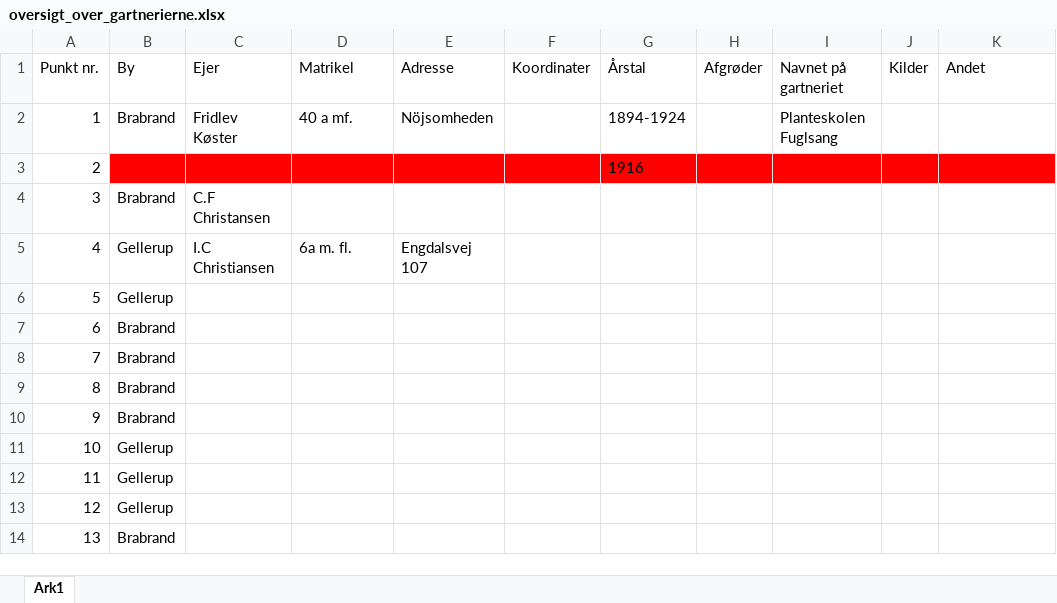
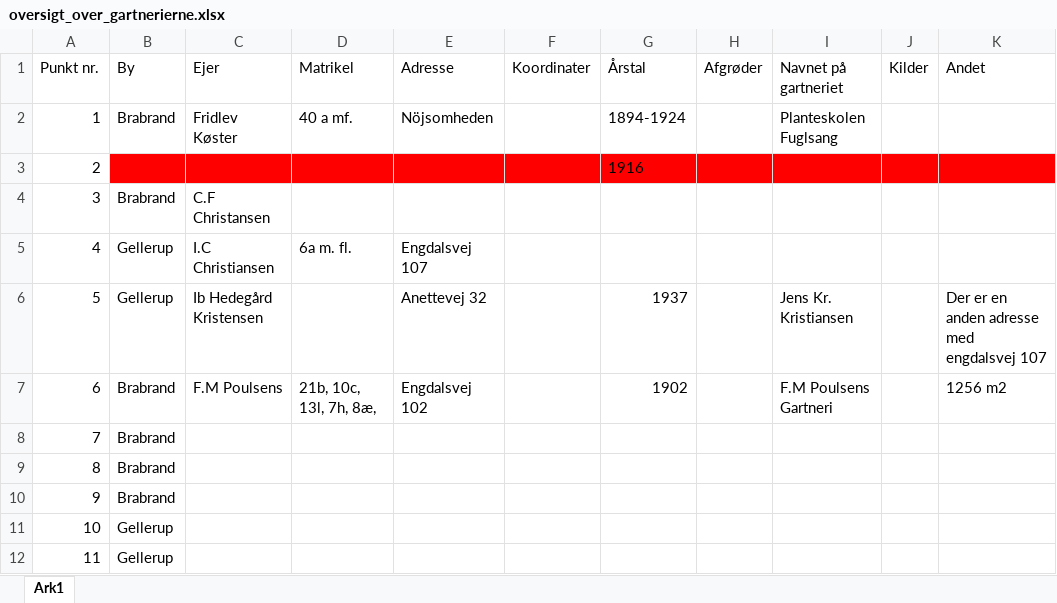
Before and after one commit to ErikOehlerich/Gartnerier-i-Brabrand, an Excel workbook: Gartnerier i Brabrand/oversigt_over_gartnerierne.xlsx, sheet Ark1, drawn as a sheet; only a part is shown; the shorter side is filled out with more unchanged rows; values as stored, in another font and other column widths than the file's, no borders; the diff names each change by its address in the sheet, - before the commit and + after, or states it on an @@ line.

Commit message:
Update oversigt_over_gartnerierne.xlsx
Oversigt

```diff
--- a/Gartnerier i Brabrand/oversigt_over_gartnerierne.xlsx (sheet Ark1)
+++ b/Gartnerier i Brabrand/oversigt_over_gartnerierne.xlsx (sheet Ark1)
-C6 (Ejer): (empty)
+C6 (Ejer): Ib Hedegård Kristensen
-E6 (Adresse): (empty)
+E6 (Adresse): Anettevej 32
-G6 (Årstal): (empty)
+G6 (Årstal): 1937
-I6 (Navnet på gartneriet): (empty)
+I6 (Navnet på gartneriet): Jens Kr. Kristiansen
-K6 (Andet): (empty)
+K6 (Andet): Der er en anden adresse med engdalsvej 107
-C7 (Ejer): (empty)
+C7 (Ejer): F.M Poulsens
-D7 (Matrikel): (empty)
+D7 (Matrikel): 21b, 10c, 13l, 7h, 8æ,
-E7 (Adresse): (empty)
+E7 (Adresse): Engdalsvej 102
-G7 (Årstal): (empty)
+G7 (Årstal): 1902
-I7 (Navnet på gartneriet): (empty)
+I7 (Navnet på gartneriet): F.M Poulsens Gartneri
-K7 (Andet): (empty)
+K7 (Andet): 1256 m2
```
